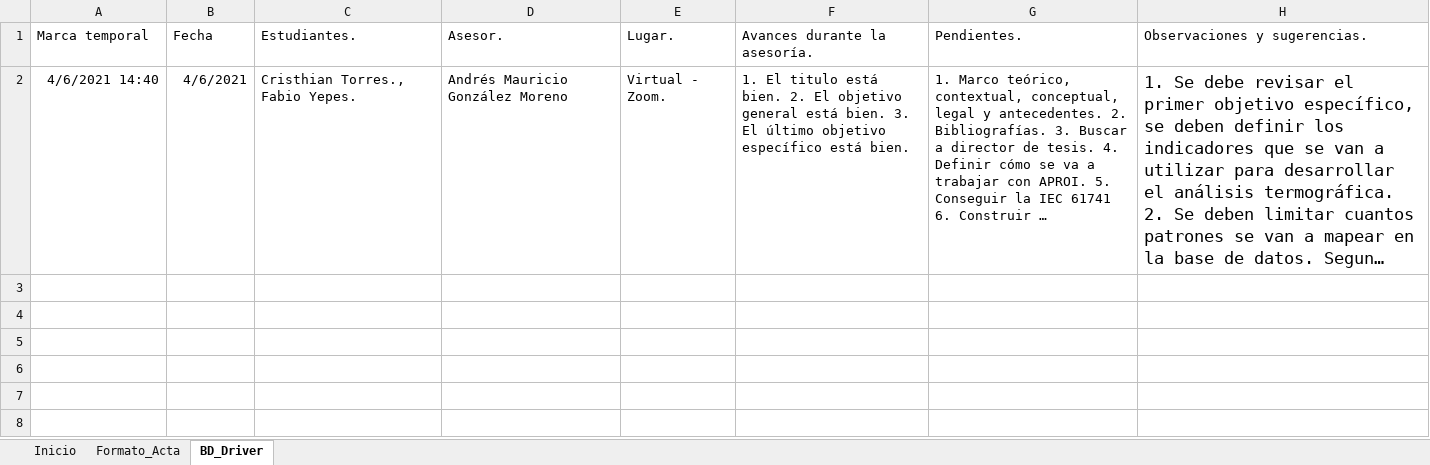
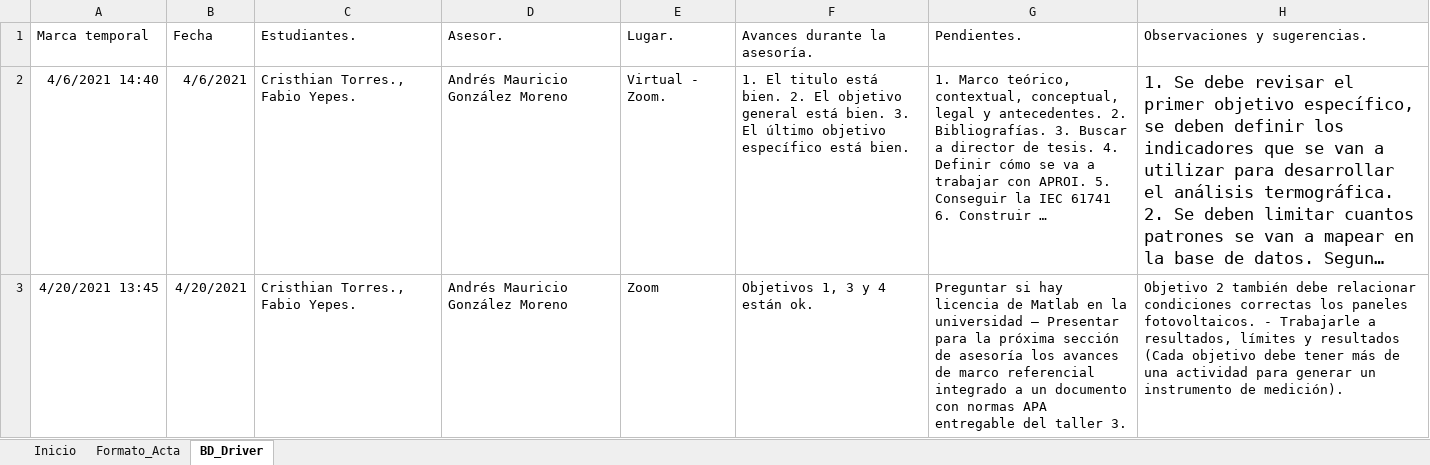
Before and after one commit to catorres480/Uniajc_Tesis_OTFV, an Excel workbook: Anteproyectos2021/Actas_Asesorias/BD_Actas_Asesorias.xlsm, sheet BD_Driver, drawn as a sheet; long unchanged cells end in …; values as stored, in another font and other column widths than the file's, no borders; the diff names each change by its address in the sheet, - before the commit and + after, or states it on an @@ line.

Commit message:
Marco legal 100%

```diff
--- a/Anteproyectos2021/Actas_Asesorias/BD_Actas_Asesorias.xlsm (sheet BD_Driver)
+++ b/Anteproyectos2021/Actas_Asesorias/BD_Actas_Asesorias.xlsm (sheet BD_Driver)
+row 3: 4/20/2021 13:45 | 4/20/2021 | Cristhian Torres., Fabio Yepes. | Andrés Mauricio González Moreno | Zoom | Objetivos 1, 3 y 4 están ok. | Preguntar si hay licencia de Matlab en la universidad – Presentar para la próxima sección de asesoría los avances de marco referencial integrado a un documento con normas APA entregable del taller 3. | Objetivo 2 también debe relacionar condiciones correctas los paneles fotovoltaicos. - Trabajarle a resultados, límites y resultados (Cada objetivo debe tener más de una actividad para generar un instrumento de medición).
```
Also changed, not shown: sheet Formato_Acta, 7 other files.
